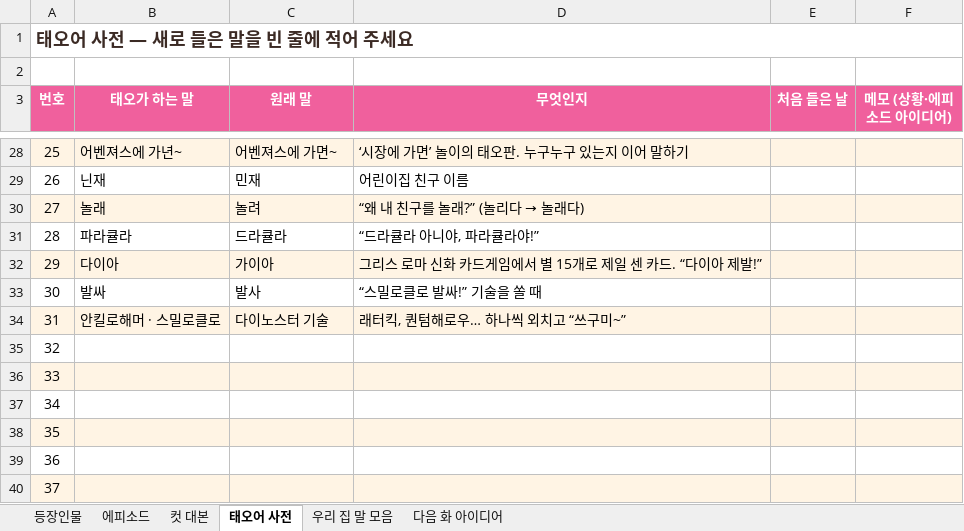
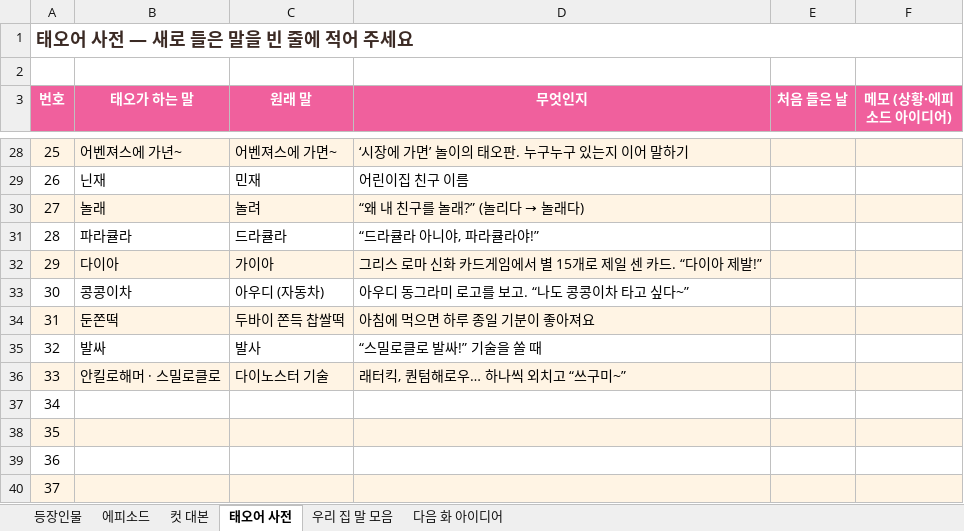
Before and after one commit to seangold8888/seangold8888.github.io, an Excel workbook: webtoon/planning/오늘도우리집_기획표.xlsx, sheet 태오어 사전, drawn as a sheet; only a part is shown, gaps mark what is left out; the shorter side is filled out with more unchanged rows; values as stored, in another font and other column widths than the file's, no borders; addresses are those after the commit; the diff names each change by its address in the sheet, - before the commit and + after, or states it on an @@ line.

```diff
--- a/webtoon/planning/오늘도우리집_기획표.xlsx (sheet 태오어 사전)
+++ b/webtoon/planning/오늘도우리집_기획표.xlsx (sheet 태오어 사전)
+row 33: 30 | 콩콩이차 | 아우디 (자동차) | 아우디 동그라미 로고를 보고. “나도 콩콩이차 타고 싶다~”
+row 34: 31 | 둔쫀떡 | 두바이 쫀득 찹쌀떡 | 아침에 먹으면 하루 종일 기분이 좋아져요
@@ column A (번호) renumbered from row 35 down @@
```
Also changed, not shown: sheet 다음 화 아이디어, sheet 우리 집 말 모음, 2 other files.
